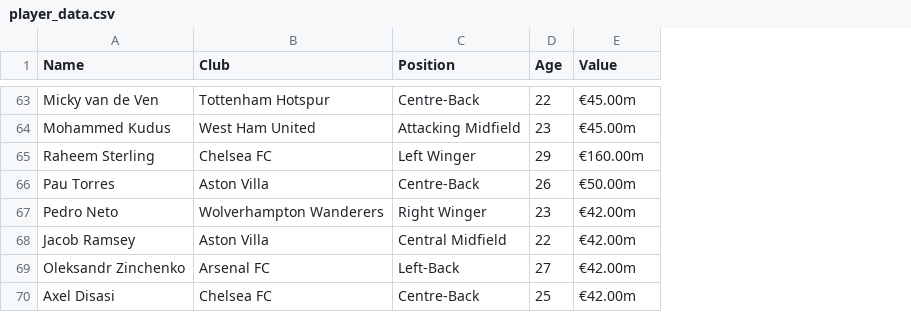
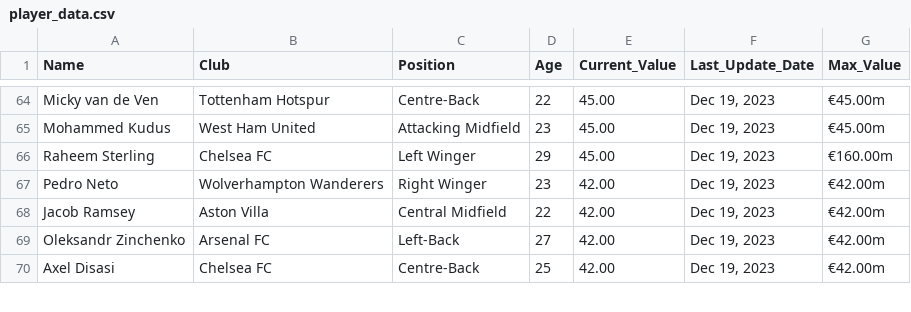
Before and after one commit to CJ-Mayes/Website-Tutorials, a CSV file: 2024 Blogs/2024-01-21 Intro To Transfermarkt Pt 2 (Tableau)/player_data.csv, drawn as a sheet; only a part is shown, gaps mark what is left out; addresses are those after the commit; the diff covers the shown part only; the diff names each change by its address in the sheet, - before the commit and + after, or states it on an @@ line.

```diff
--- a/2024 Blogs/2024-01-21 Intro To Transfermarkt Pt 2 (Tableau)/player_data.csv
+++ b/2024 Blogs/2024-01-21 Intro To Transfermarkt Pt 2 (Tableau)/player_data.csv
+column E (Current_Value), rows 64-70: 45.00 | 45.00 | 45.00 | 42.00 | 42.00 | 42.00 | 42.00
+column F (Last_Update_Date), rows 64-70: all Dec 19, 2023
-G1: Value
+G1: Max_Value
@@ row 66 moved to row 59: Pau Torres @@
```
Also changed, not shown: 6 added rows, 6 removed rows, 5 moved rows and 1 edited cell elsewhere in this file.
